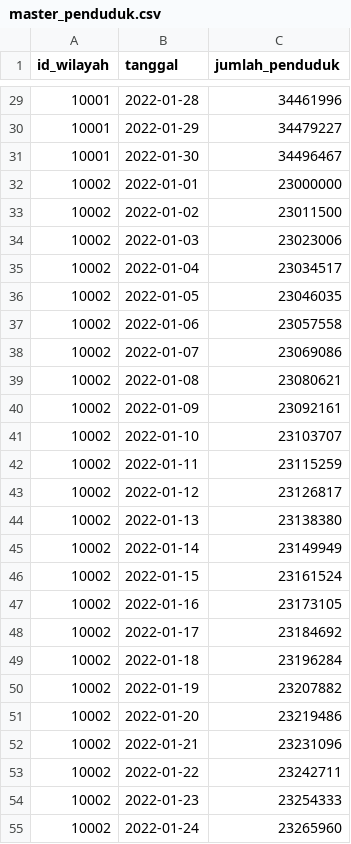
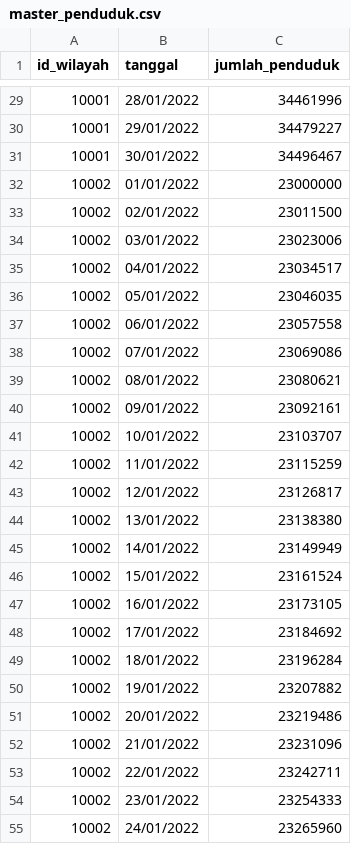
Before and after one commit to blackpens/demo_data, a CSV file: master_penduduk.csv, drawn as a sheet; only a part is shown, gaps mark what is left out; the diff covers the shown part only.

```diff
--- a/master_penduduk.csv
+++ b/master_penduduk.csv
@@ -29,27 +29,27 @@
-10001;2022-01-28;34461996
-10001;2022-01-29;34479227
-10001;2022-01-30;34496467
-10002;2022-01-01;23000000
-10002;2022-01-02;23011500
-10002;2022-01-03;23023006
-10002;2022-01-04;23034517
-10002;2022-01-05;23046035
-10002;2022-01-06;23057558
-10002;2022-01-07;23069086
-10002;2022-01-08;23080621
-10002;2022-01-09;23092161
-10002;2022-01-10;23103707
-10002;2022-01-11;23115259
-10002;2022-01-12;23126817
-10002;2022-01-13;23138380
-10002;2022-01-14;23149949
-10002;2022-01-15;23161524
-10002;2022-01-16;23173105
-10002;2022-01-17;23184692
-10002;2022-01-18;23196284
-10002;2022-01-19;23207882
-10002;2022-01-20;23219486
-10002;2022-01-21;23231096
-10002;2022-01-22;23242711
-10002;2022-01-23;23254333
-10002;2022-01-24;23265960
+10001;28/01/2022;34461996
+10001;29/01/2022;34479227
+10001;30/01/2022;34496467
+10002;01/01/2022;23000000
+10002;02/01/2022;23011500
+10002;03/01/2022;23023006
+10002;04/01/2022;23034517
+10002;05/01/2022;23046035
+10002;06/01/2022;23057558
+10002;07/01/2022;23069086
+10002;08/01/2022;23080621
+10002;09/01/2022;23092161
+10002;10/01/2022;23103707
+10002;11/01/2022;23115259
+10002;12/01/2022;23126817
+10002;13/01/2022;23138380
+10002;14/01/2022;23149949
+10002;15/01/2022;23161524
+10002;16/01/2022;23173105
+10002;17/01/2022;23184692
+10002;18/01/2022;23196284
+10002;19/01/2022;23207882
+10002;20/01/2022;23219486
+10002;21/01/2022;23231096
+10002;22/01/2022;23242711
+10002;23/01/2022;23254333
+10002;24/01/2022;23265960
```
Also changed, not shown: 8 added rows and 63 edited cells elsewhere in this file, 1 other file.
